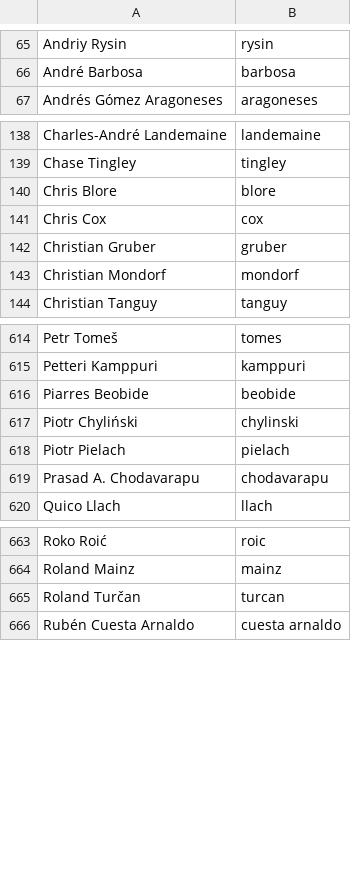
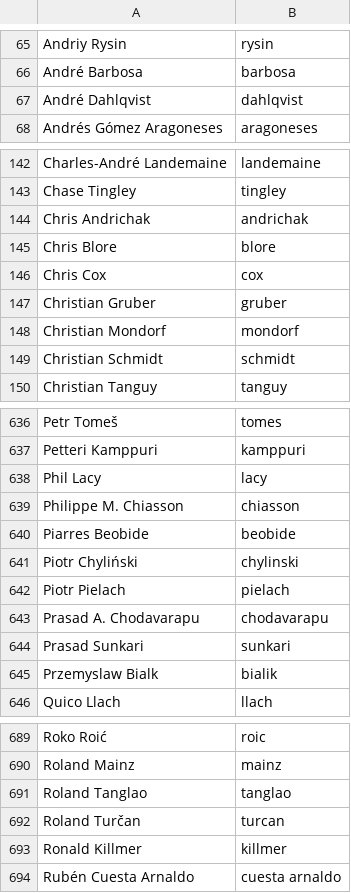
Before and after one commit to twse/random-stuff, a CSV file: names.csv, drawn as a sheet; only a part is shown, gaps mark what is left out; the diff covers the shown part only.

Commit message:
Added people from old Thunderbird credits list.

```diff
--- a/names.csv
+++ b/names.csv
@@ -66,2 +66,3 @@ Andriy Rysin,rysin
 André Barbosa,barbosa
+André Dahlqvist,dahlqvist
 Andrés Gómez Aragoneses,aragoneses
@@ -139,2 +143,3 @@ Charles-André Landemaine,landemaine
 Chase Tingley,tingley
+Chris Andrichak,andrichak
 Chris Blore,blore
@@ -143,2 +148,3 @@ Christian Gruber,gruber
 Christian Mondorf,mondorf
+Christian Schmidt,schmidt
 Christian Tanguy,tanguy
@@ -615,2 +637,4 @@ Petr Tomeš,tomes
 Petteri Kamppuri,kamppuri
+Phil Lacy,lacy
+Philippe M. Chiasson,chiasson
 Piarres Beobide,beobide
@@ -619,2 +643,4 @@ Piotr Pielach,pielach
 Prasad A. Chodavarapu,chodavarapu
+Prasad Sunkari,sunkari
+Przemyslaw Bialk,bialik
 Quico Llach,llach
@@ -664,3 +690,5 @@ Roko Roić,roic
 Roland Mainz,mainz
+Roland Tanglao,tanglao
 Roland Turčan,turcan
+Ronald Killmer,killmer
 Rubén Cuesta Arnaldo,cuesta arnaldo
```
Also changed, not shown: 27 added rows elsewhere in this file.
